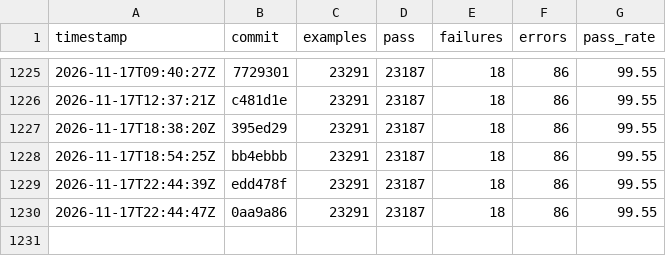
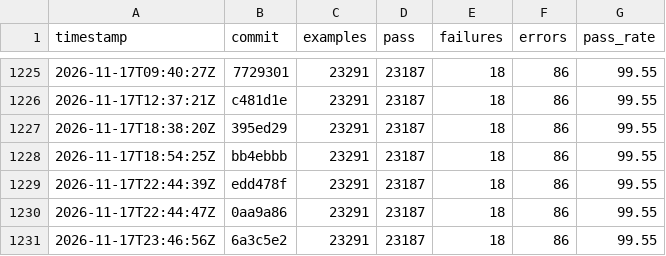
Before and after one commit to sisshiki1969/monoruby, a CSV file: spec/data/history_total.csv, drawn as a sheet; only a part is shown, gaps mark what is left out; the diff names each change by its address in the sheet, - before the commit and + after, or states it on an @@ line.

```diff
--- a/spec/data/history_total.csv
+++ b/spec/data/history_total.csv
+row 1231: 2026-11-17T23:46:56Z | 6a3c5e2 | 23291 | 23187 | 18 | 86 | 99.55
```
Also changed, not shown: 2 other files.
